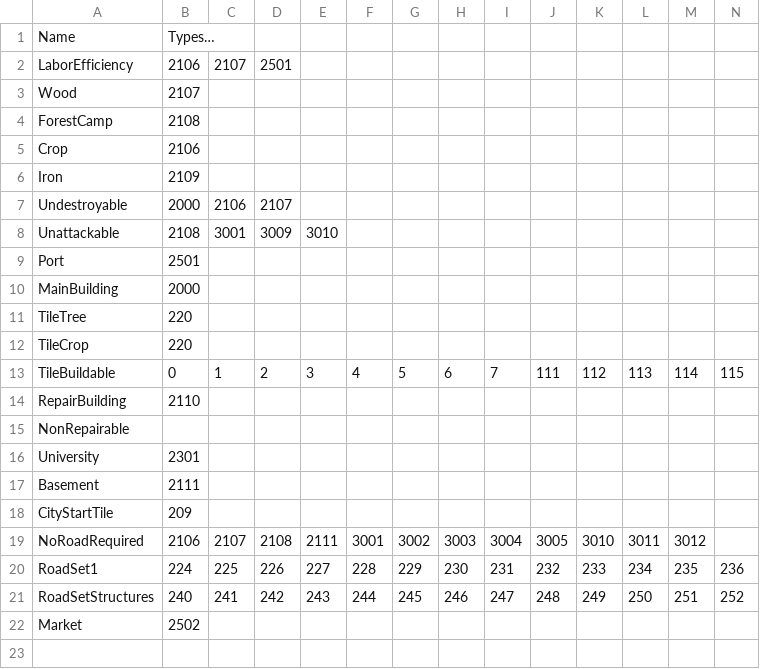
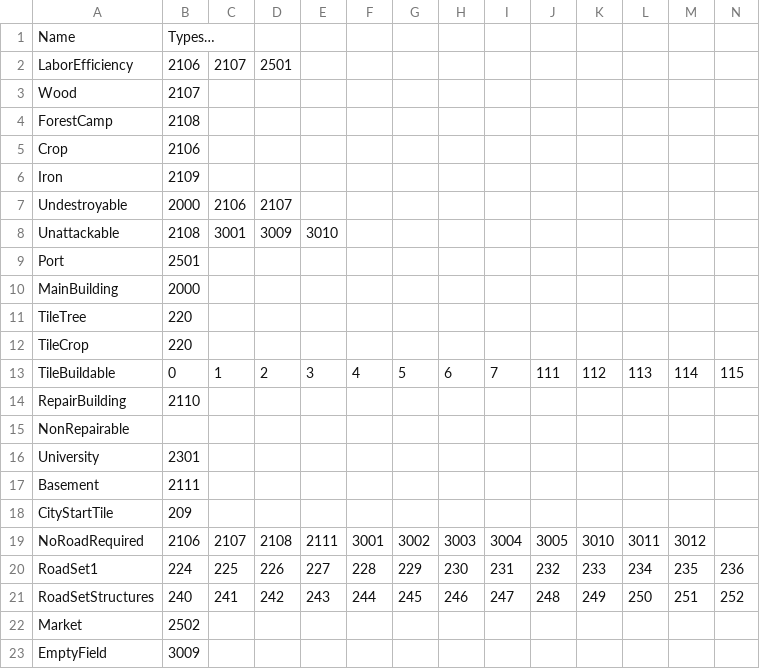
Before and after one commit to giulianob/tribalhero, a CSV file: conf/csv/object_type.csv, drawn as a sheet; only a part is shown; rows hold the shown columns only; the diff names each change by its address in the sheet, - before the commit and + after, or states it on an @@ line.

```diff
--- a/conf/csv/object_type.csv
+++ b/conf/csv/object_type.csv
+row 23: EmptyField | 3009
```
Also changed, not shown: conf/csv/lang.structures.csv, 4 other files.
